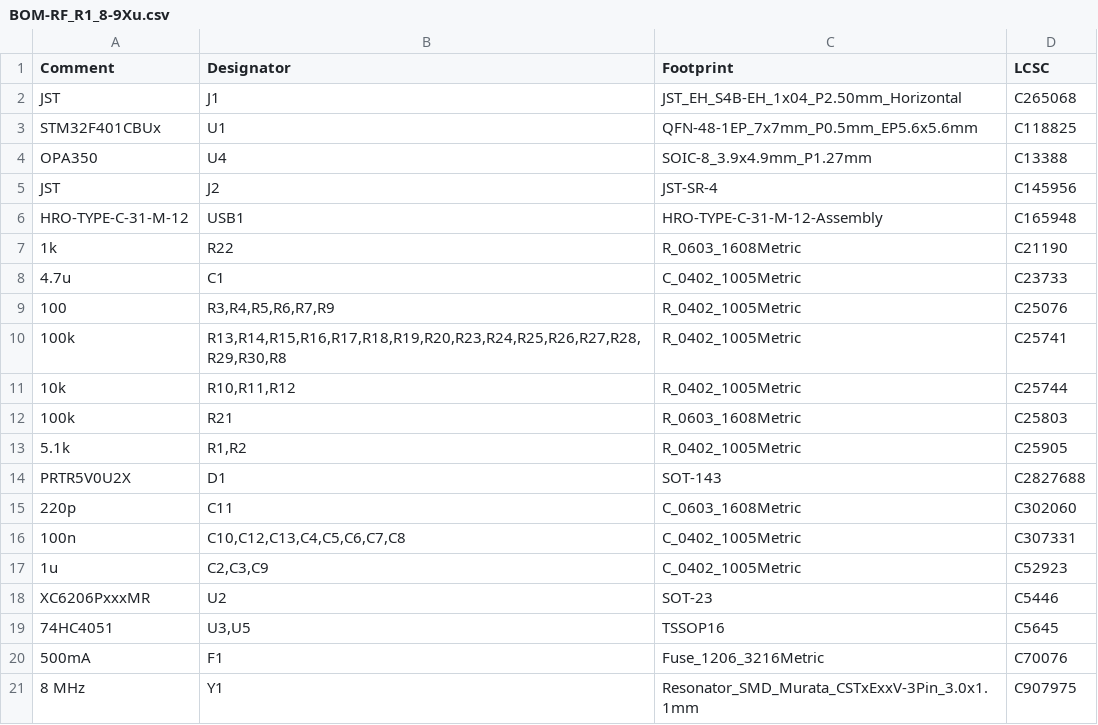
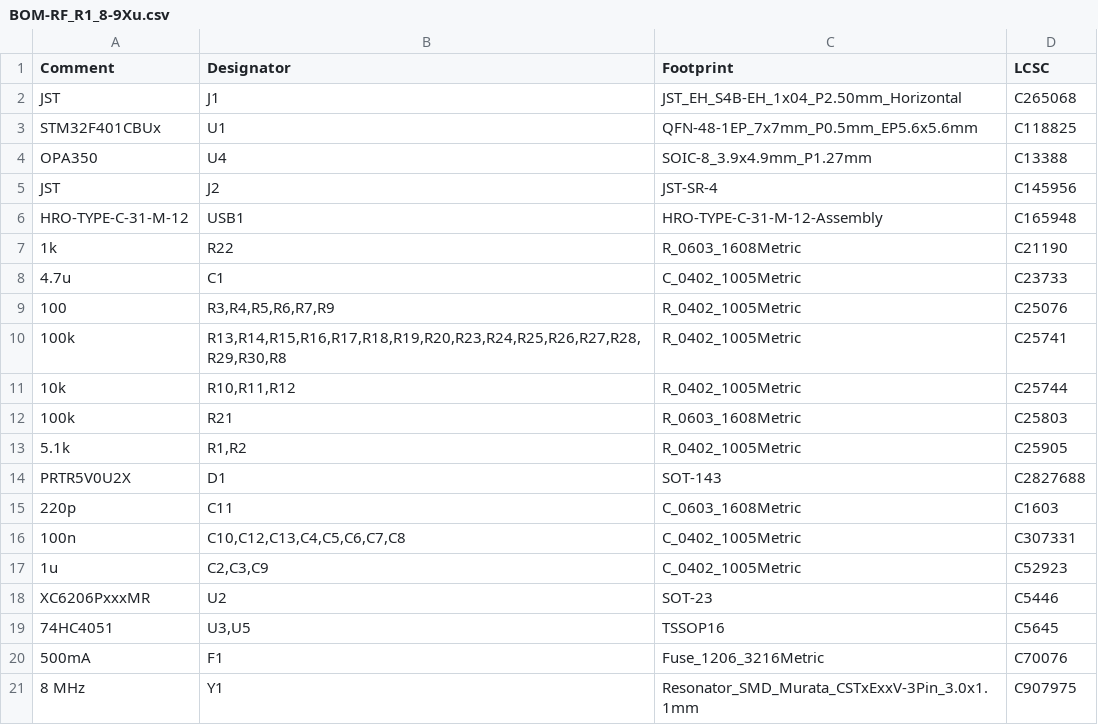
Before and after one commit to Solodros/RF_R1_8-9Xu, a CSV file: Production/BOM-RF_R1_8-9Xu.csv, drawn as a sheet.

Commit message:
Update for new part

```diff
--- a/Production/BOM-RF_R1_8-9Xu.csv
+++ b/Production/BOM-RF_R1_8-9Xu.csv
@@ -14,3 +14,3 @@ HRO-TYPE-C-31-M-12,USB1,HRO-TYPE-C-31-M-12-Assembly,C165948
 PRTR5V0U2X,D1,SOT-143,C2827688
-220p,C11,C_0603_1608Metric,C302060
+220p,C11,C_0603_1608Metric,C1603
 100n,"C10,C12,C13,C4,C5,C6,C7,C8",C_0402_1005Metric,C307331
```
